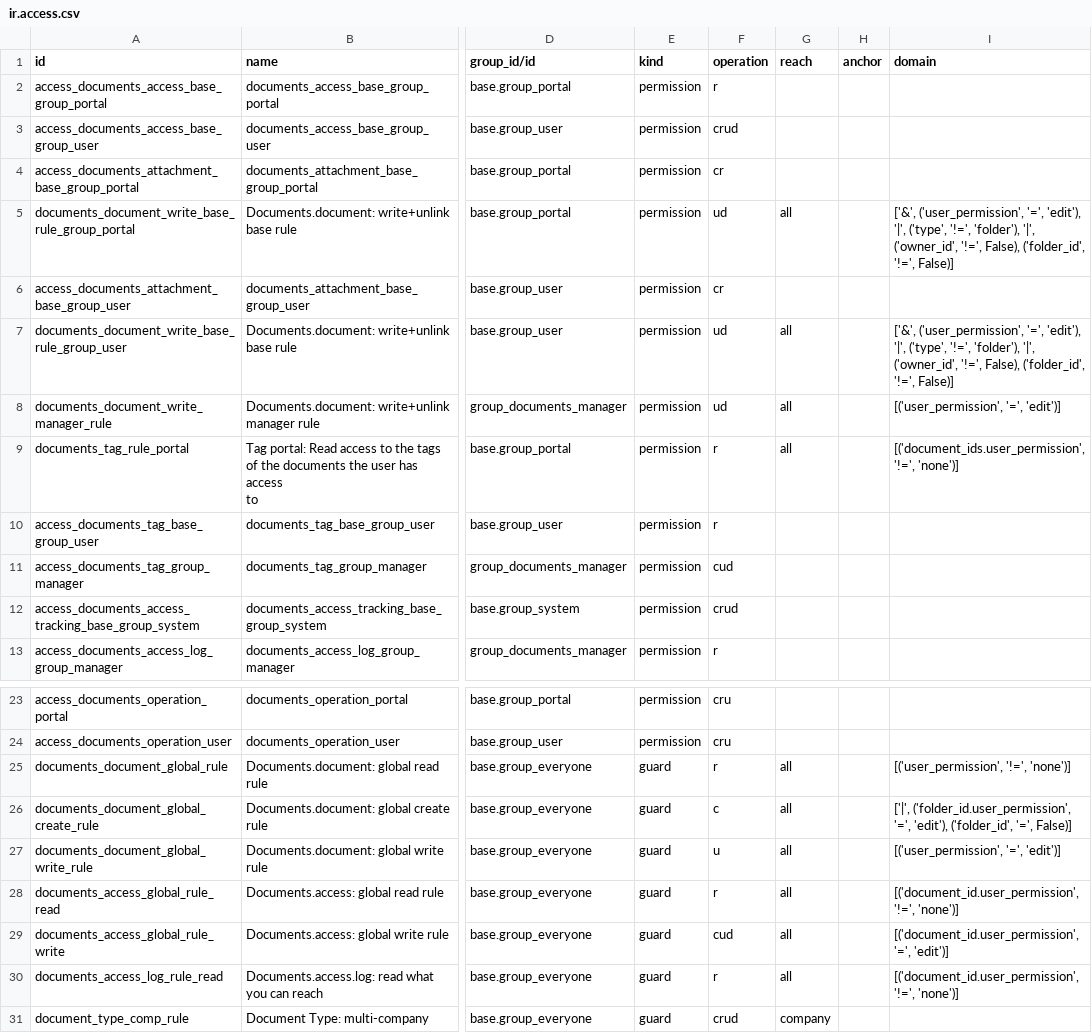
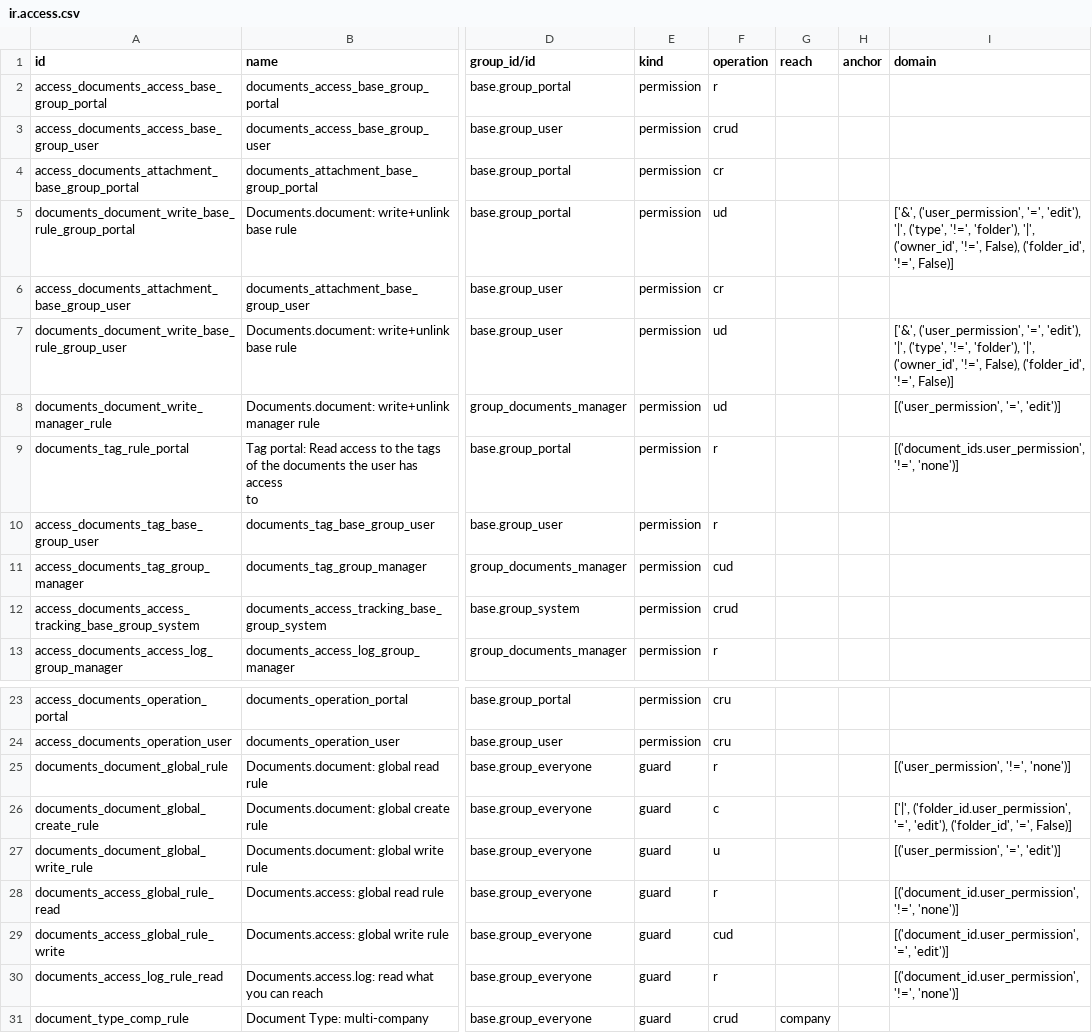
Before and after one commit to Agro-Marin/odoo, a CSV file: addons/document/security/ir.access.csv, drawn as a sheet; only a part is shown, gaps mark what is left out; the diff names each change by its address in the sheet, - before the commit and + after, or states it on an @@ line.

```diff
--- a/addons/document/security/ir.access.csv
+++ b/addons/document/security/ir.access.csv
-G5 (reach): all
+G5 (reach): (empty)
-G7:G9 (reach): all
+G7:G9 (reach): (empty)
-G25:G30 (reach): all
+G25:G30 (reach): (empty)
```
Also changed, not shown: addons/hr_holidays/security/ir.access.csv, addons/hr_timesheet/security/ir.access.csv, 9 other files.
